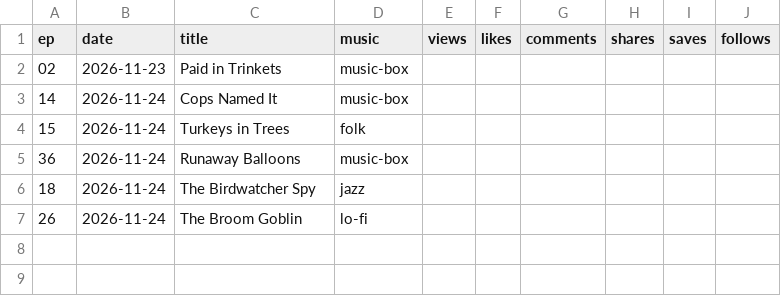
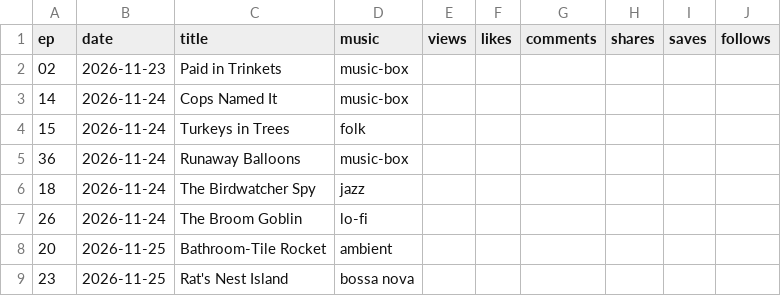
Before and after one commit to Higgins662/Testing1, a TSV file: vids/posting_log.tsv, drawn as a sheet.

```diff
--- a/vids/posting_log.tsv
+++ b/vids/posting_log.tsv
@@ -7 +7,3 @@ ep	date	title	music	views	likes	comments	shares	saves	follows
 26	2026-11-24	The Broom Goblin	lo-fi						
+20	2026-11-25	Bathroom-Tile Rocket	ambient						
+23	2026-11-25	Rat's Nest Island	bossa nova						
```
